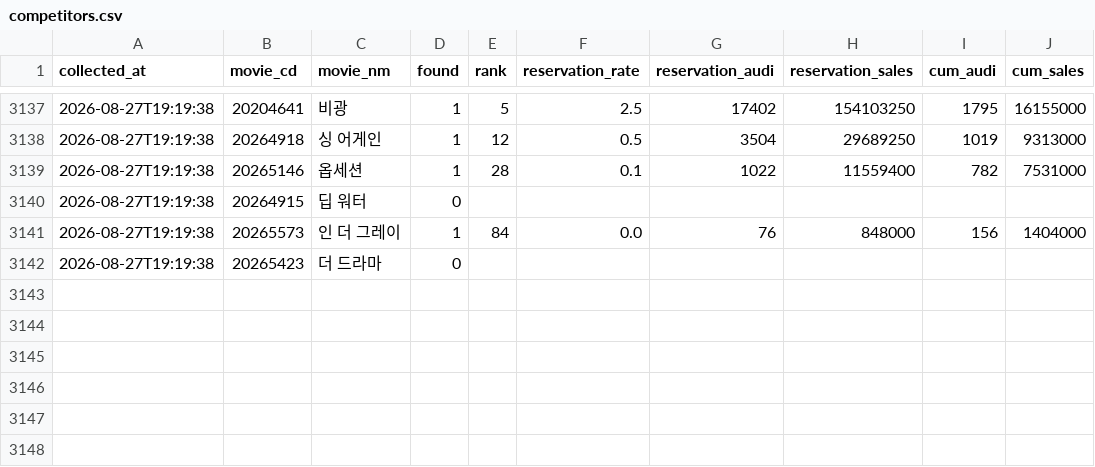
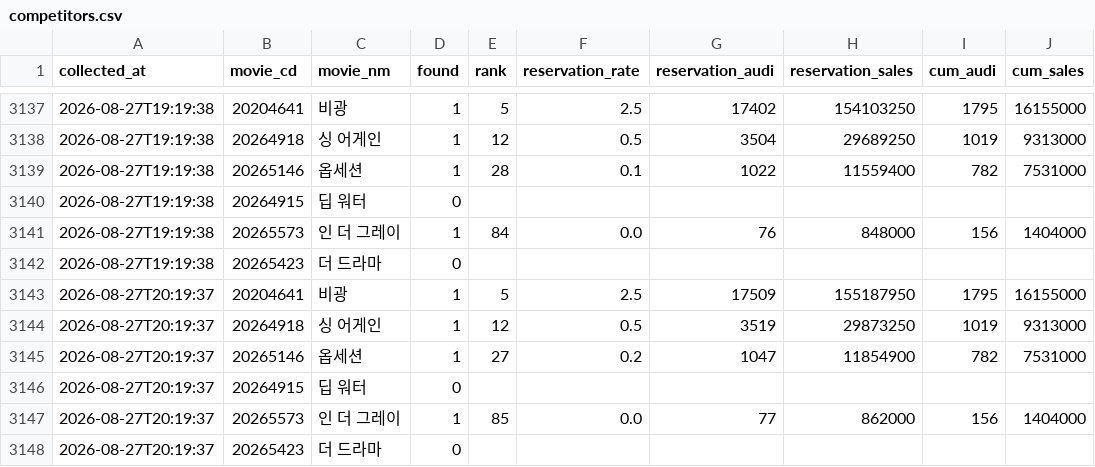
Before and after one commit to haean-hub/haean, a CSV file: data/competitors.csv, drawn as a sheet; only a part is shown, gaps mark what is left out.

Commit message:
auto: data update 2026-08-27 20:19

```diff
--- a/data/competitors.csv
+++ b/data/competitors.csv
@@ -3142 +3142,7 @@
 2026-08-27T19:19:38,20265423,더 드라마,0,,,,,,
+2026-08-27T20:19:37,20204641,비광,1,5,2.5,17509,155187950,1795,16155000
+2026-08-27T20:19:37,20264918,싱 어게인,1,12,0.5,3519,29873250,1019,9313000
+2026-08-27T20:19:37,20265146,옵세션,1,27,0.2,1047,11854900,782,7531000
+2026-08-27T20:19:37,20264915,딥 워터,0,,,,,,
+2026-08-27T20:19:37,20265573,인 더 그레이,1,85,0.0,77,862000,156,1404000
+2026-08-27T20:19:37,20265423,더 드라마,0,,,,,,
```
Also changed, not shown: data/hourly.csv, data/member_snapshots.csv, 1 other file.
